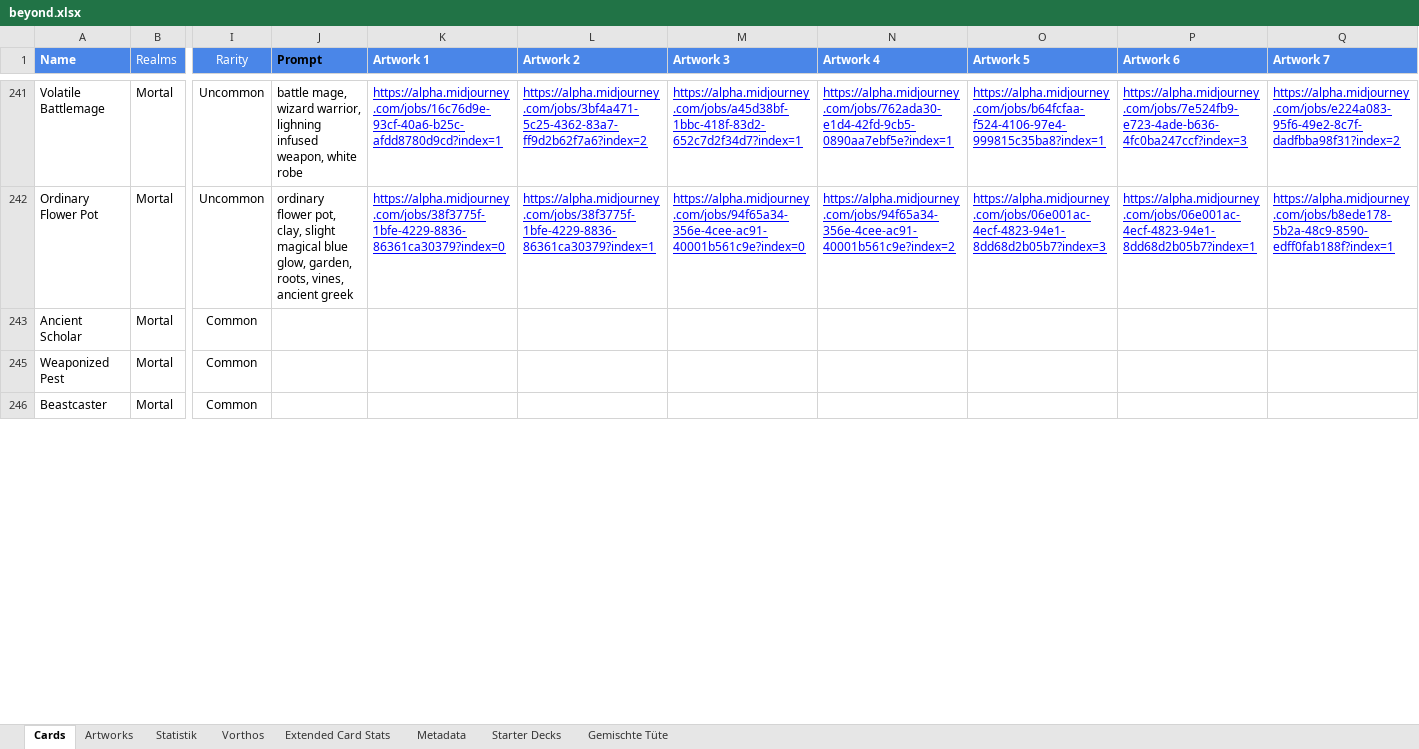
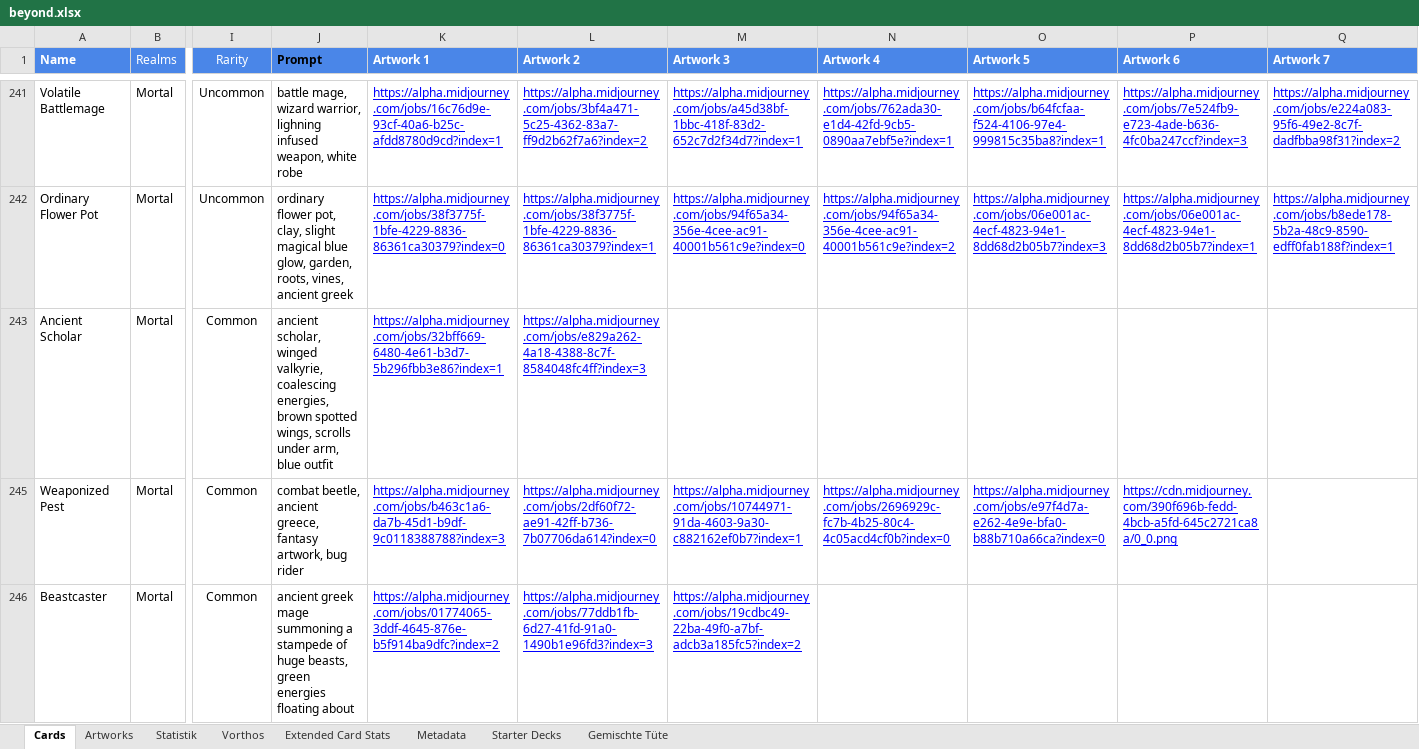
Before and after one commit to nonbiristudios/ShardsOfBeyond-v2, an Excel workbook: card-data/beyond.xlsx, sheet Cards, drawn as a sheet; only a part is shown, gaps mark what is left out; values as stored, in another font and other column widths than the file's, no borders; charts and pictures and conditional formats not drawn; the diff covers the shown part only; the diff names each change by its address in the sheet, - before the commit and + after, or states it on an @@ line.

```diff
--- a/card-data/beyond.xlsx (sheet Cards)
+++ b/card-data/beyond.xlsx (sheet Cards)
-J243 (Prompt): (empty)
+J243 (Prompt): ancient scholar, winged valkyrie, coalescing energies, brown spotted wings, scrolls under arm, blue outfit
-K243 (Artwork 1): (empty)
+K243 (Artwork 1): https://alpha.midjourney.com/jobs/32bff669-6480-4e61-b3d7-5b296fbb3e86?index=1
-L243 (Artwork 2): (empty)
+L243 (Artwork 2): https://alpha.midjourney.com/jobs/e829a262-4a18-4388-8c7f-8584048fc4ff?index=3
-J245 (Prompt): (empty)
+J245 (Prompt): combat beetle, ancient greece, fantasy artwork, bug rider
-K245 (Artwork 1): (empty)
+K245 (Artwork 1): https://alpha.midjourney.com/jobs/b463c1a6-da7b-45d1-b9df-9c0118388788?index=3
-L245 (Artwork 2): (empty)
+L245 (Artwork 2): https://alpha.midjourney.com/jobs/2df60f72-ae91-42ff-b736-7b07706da614?index=0
-M245 (Artwork 3): (empty)
+M245 (Artwork 3): https://alpha.midjourney.com/jobs/10744971-91da-4603-9a30-c882162ef0b7?index=1
-N245 (Artwork 4): (empty)
+N245 (Artwork 4): https://alpha.midjourney.com/jobs/2696929c-fc7b-4b25-80c4-4c05acd4cf0b?index=0
-O245 (Artwork 5): (empty)
+O245 (Artwork 5): https://alpha.midjourney.com/jobs/e97f4d7a-e262-4e9e-bfa0-b88b710a66ca?index=0
-P245 (Artwork 6): (empty)
+P245 (Artwork 6): https://cdn.midjourney.com/390f696b-fedd-4bcb-a5fd-645c2721ca8a/0_0.png
-J246 (Prompt): (empty)
+J246 (Prompt): ancient greek mage summoning a stampede of huge beasts, green energies floating about
-K246 (Artwork 1): (empty)
+K246 (Artwork 1): https://alpha.midjourney.com/jobs/01774065-3ddf-4645-876e-b5f914ba9dfc?index=2
-L246 (Artwork 2): (empty)
+L246 (Artwork 2): https://alpha.midjourney.com/jobs/77ddb1fb-6d27-41fd-91a0-1490b1e96fd3?index=3
-M246 (Artwork 3): (empty)
+M246 (Artwork 3): https://alpha.midjourney.com/jobs/19cdbc49-22ba-49f0-a7bf-adcb3a185fc5?index=2
```
Also changed, not shown: 21 edited cells elsewhere in this sheet, charts or pictures, 4 other files.
